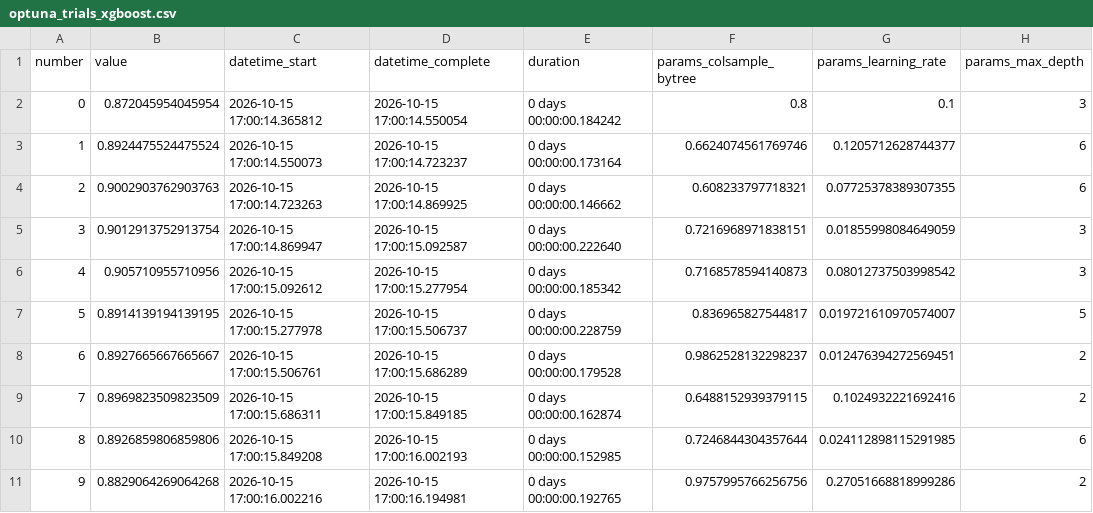
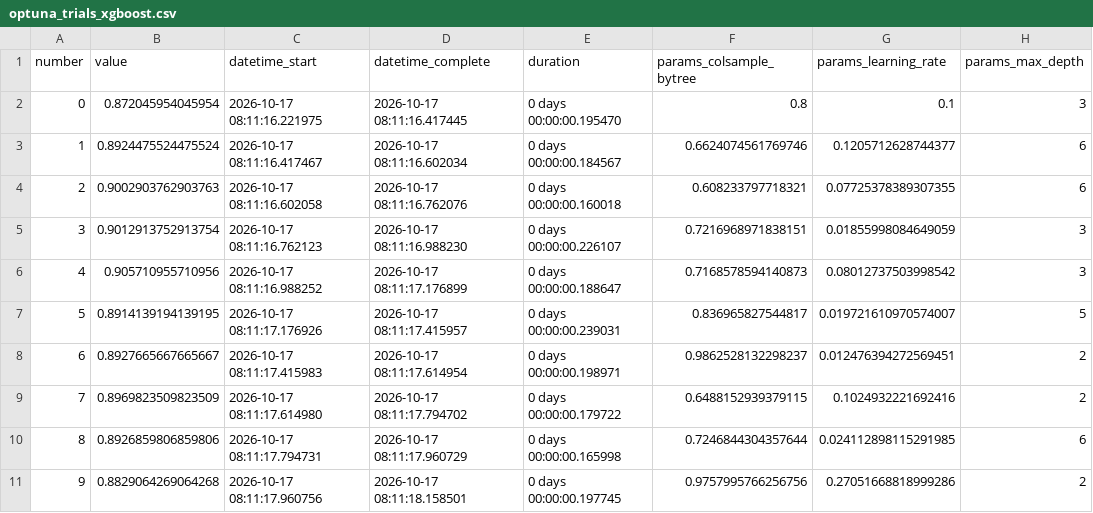
Before and after one commit to soham1601/mlops-project, a CSV file: reports/training/optuna_trials_xgboost.csv, drawn as a sheet; only a part is shown; the diff covers the shown part only; the diff names each change by its address in the sheet, - before the commit and + after, or states it on an @@ line.

```diff
--- a/reports/training/optuna_trials_xgboost.csv
+++ b/reports/training/optuna_trials_xgboost.csv
-C2 (datetime_start): 2026-10-15 17:00:14.365812
+C2 (datetime_start): 2026-10-17 08:11:16.221975
-D2 (datetime_complete): 2026-10-15 17:00:14.550054
+D2 (datetime_complete): 2026-10-17 08:11:16.417445
-E2 (duration): 0 days 00:00:00.184242
+E2 (duration): 0 days 00:00:00.195470
-C3 (datetime_start): 2026-10-15 17:00:14.550073
+C3 (datetime_start): 2026-10-17 08:11:16.417467
-D3 (datetime_complete): 2026-10-15 17:00:14.723237
+D3 (datetime_complete): 2026-10-17 08:11:16.602034
-E3 (duration): 0 days 00:00:00.173164
+E3 (duration): 0 days 00:00:00.184567
-C4 (datetime_start): 2026-10-15 17:00:14.723263
+C4 (datetime_start): 2026-10-17 08:11:16.602058
-D4 (datetime_complete): 2026-10-15 17:00:14.869925
+D4 (datetime_complete): 2026-10-17 08:11:16.762076
-E4 (duration): 0 days 00:00:00.146662
+E4 (duration): 0 days 00:00:00.160018
-C5 (datetime_start): 2026-10-15 17:00:14.869947
+C5 (datetime_start): 2026-10-17 08:11:16.762123
-D5 (datetime_complete): 2026-10-15 17:00:15.092587
+D5 (datetime_complete): 2026-10-17 08:11:16.988230
-E5 (duration): 0 days 00:00:00.222640
+E5 (duration): 0 days 00:00:00.226107
-C6 (datetime_start): 2026-10-15 17:00:15.092612
+C6 (datetime_start): 2026-10-17 08:11:16.988252
-D6 (datetime_complete): 2026-10-15 17:00:15.277954
+D6 (datetime_complete): 2026-10-17 08:11:17.176899
-E6 (duration): 0 days 00:00:00.185342
+E6 (duration): 0 days 00:00:00.188647
-C7 (datetime_start): 2026-10-15 17:00:15.277978
+C7 (datetime_start): 2026-10-17 08:11:17.176926
-D7 (datetime_complete): 2026-10-15 17:00:15.506737
+D7 (datetime_complete): 2026-10-17 08:11:17.415957
-E7 (duration): 0 days 00:00:00.228759
+E7 (duration): 0 days 00:00:00.239031
-C8 (datetime_start): 2026-10-15 17:00:15.506761
+C8 (datetime_start): 2026-10-17 08:11:17.415983
-D8 (datetime_complete): 2026-10-15 17:00:15.686289
+D8 (datetime_complete): 2026-10-17 08:11:17.614954
-E8 (duration): 0 days 00:00:00.179528
+E8 (duration): 0 days 00:00:00.198971
-C9 (datetime_start): 2026-10-15 17:00:15.686311
+C9 (datetime_start): 2026-10-17 08:11:17.614980
-D9 (datetime_complete): 2026-10-15 17:00:15.849185
+D9 (datetime_complete): 2026-10-17 08:11:17.794702
-E9 (duration): 0 days 00:00:00.162874
+E9 (duration): 0 days 00:00:00.179722
-C10 (datetime_start): 2026-10-15 17:00:15.849208
+C10 (datetime_start): 2026-10-17 08:11:17.794731
-D10 (datetime_complete): 2026-10-15 17:00:16.002193
+D10 (datetime_complete): 2026-10-17 08:11:17.960729
-E10 (duration): 0 days 00:00:00.152985
+E10 (duration): 0 days 00:00:00.165998
-C11 (datetime_start): 2026-10-15 17:00:16.002216
+C11 (datetime_start): 2026-10-17 08:11:17.960756
-D11 (datetime_complete): 2026-10-15 17:00:16.194981
+D11 (datetime_complete): 2026-10-17 08:11:18.158501
-E11 (duration): 0 days 00:00:00.192765
+E11 (duration): 0 days 00:00:00.197745
```
Also changed, not shown: 60 edited cells elsewhere in this file, reports/training/optuna_trials_logistic_regression.csv, reports/training/optuna_trials_random_forest.csv, 16 other files.
